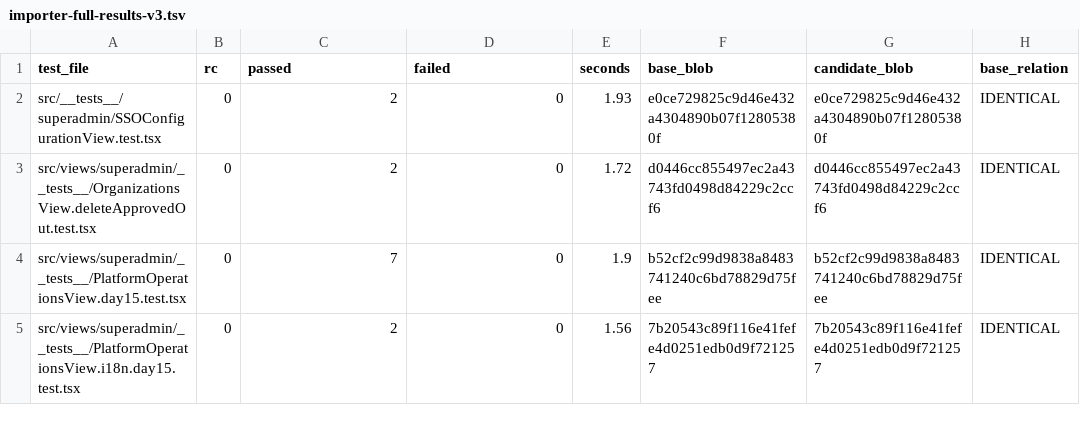
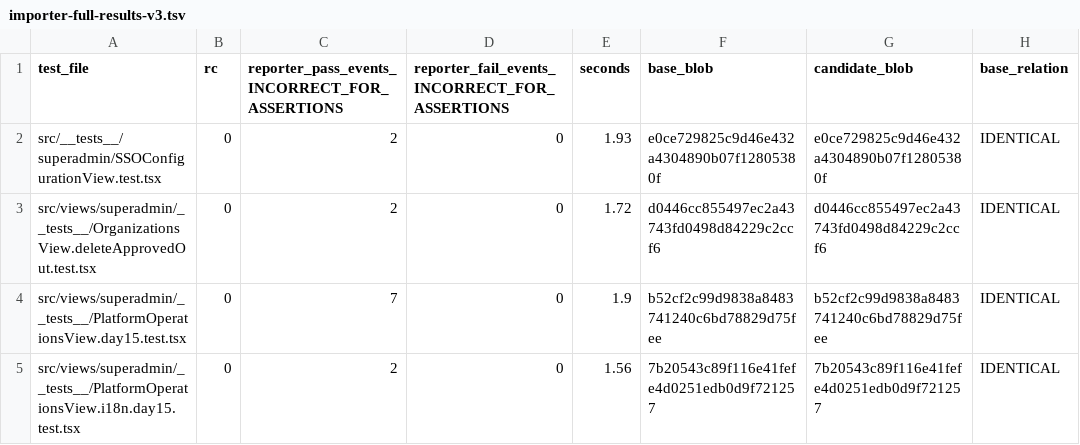
Before and after one commit to PiotrWisniewskiDBR77/consultify, a TSV file: evidence/k2-superadmin-i18n-20260915/importer-full-results-v3.tsv, drawn as a sheet; only a part is shown.

Commit message:
[ODMROZENIE 14_ADMIN DEC-510] correct K2 v4 evidence counts

```diff
--- a/evidence/k2-superadmin-i18n-20260915/importer-full-results-v3.tsv
+++ b/evidence/k2-superadmin-i18n-20260915/importer-full-results-v3.tsv
@@ -1,2 +1,2 @@
-test_file	rc	passed	failed	seconds	base_blob	candidate_blob	base_relation
+test_file	rc	reporter_pass_events_INCORRECT_FOR_ASSERTIONS	reporter_fail_events_INCORRECT_FOR_ASSERTIONS	seconds	base_blob	candidate_blob	base_relation
 src/__tests__/superadmin/SSOConfigurationView.test.tsx	0	2	0	1.93	e0ce729825c9d46e432a4304890b07f12805380f	e0ce729825c9d46e432a4304890b07f12805380f	IDENTICAL
```
Also changed, not shown: 5 other files.
